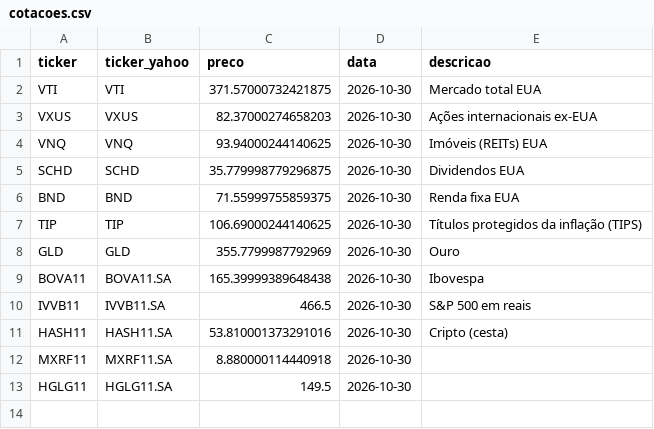
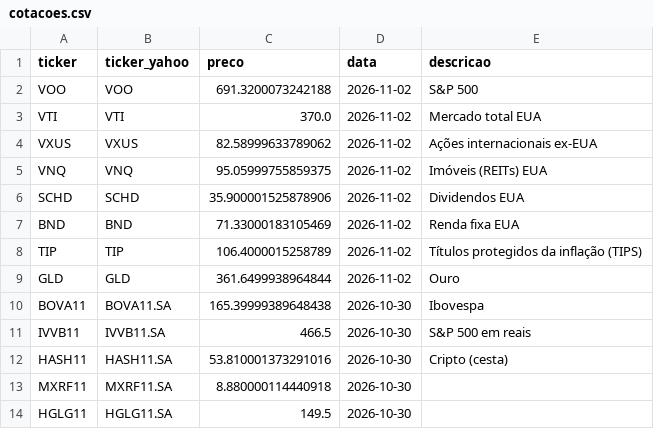
Before and after one commit to fatbrefere/analise-investimentos, a CSV file: investimentos/data/cotacoes.csv, drawn as a sheet.

```diff
--- a/investimentos/data/cotacoes.csv
+++ b/investimentos/data/cotacoes.csv
@@ -1,9 +1,10 @@
 ticker,ticker_yahoo,preco,data,descricao
-VTI,VTI,371.57000732421875,2026-10-30,Mercado total EUA
-VXUS,VXUS,82.37000274658203,2026-10-30,Ações internacionais ex-EUA
-VNQ,VNQ,93.94000244140625,2026-10-30,Imóveis (REITs) EUA
-SCHD,SCHD,35.779998779296875,2026-10-30,Dividendos EUA
-BND,BND,71.55999755859375,2026-10-30,Renda fixa EUA
-TIP,TIP,106.69000244140625,2026-10-30,Títulos protegidos da inflação (TIPS)
-GLD,GLD,355.7799987792969,2026-10-30,Ouro
+VOO,VOO,691.3200073242188,2026-11-02,S&P 500
+VTI,VTI,370.0,2026-11-02,Mercado total EUA
+VXUS,VXUS,82.58999633789062,2026-11-02,Ações internacionais ex-EUA
+VNQ,VNQ,95.05999755859375,2026-11-02,Imóveis (REITs) EUA
+SCHD,SCHD,35.900001525878906,2026-11-02,Dividendos EUA
+BND,BND,71.33000183105469,2026-11-02,Renda fixa EUA
+TIP,TIP,106.4000015258789,2026-11-02,Títulos protegidos da inflação (TIPS)
+GLD,GLD,361.6499938964844,2026-11-02,Ouro
 BOVA11,BOVA11.SA,165.39999389648438,2026-10-30,Ibovespa
```
Also changed, not shown: investimentos/data/fundamentos.csv, investimentos/data/ranking.csv, 3 other files.
